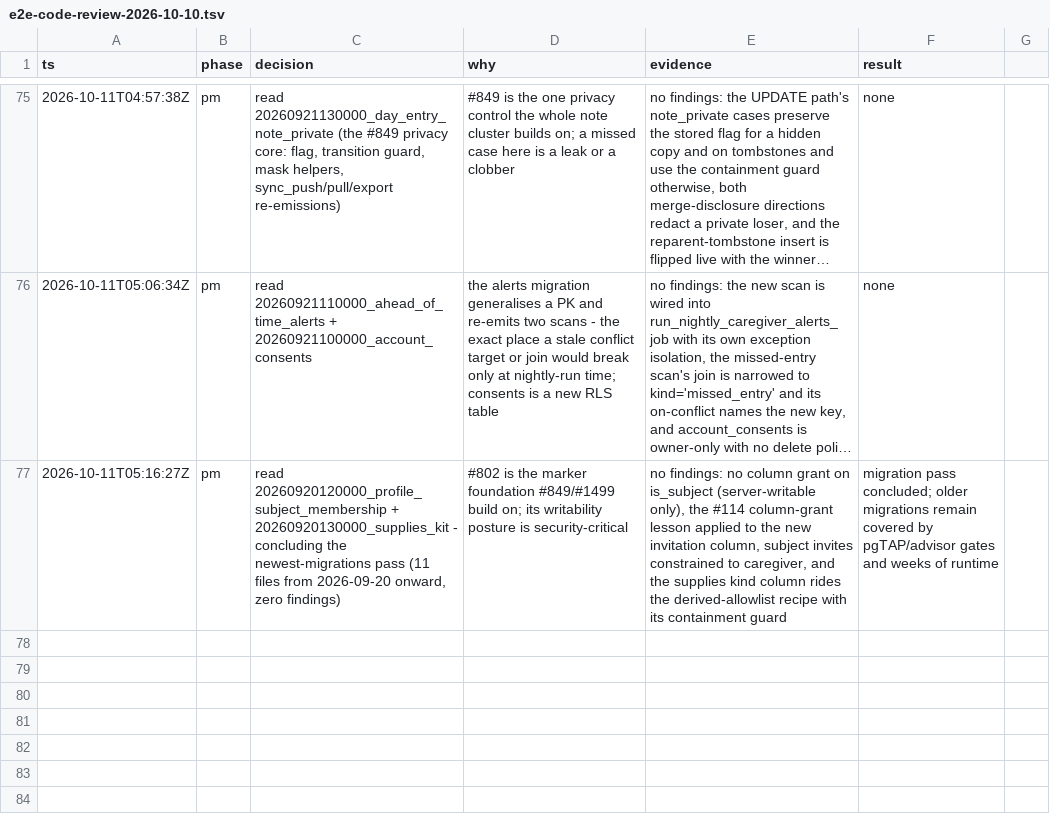
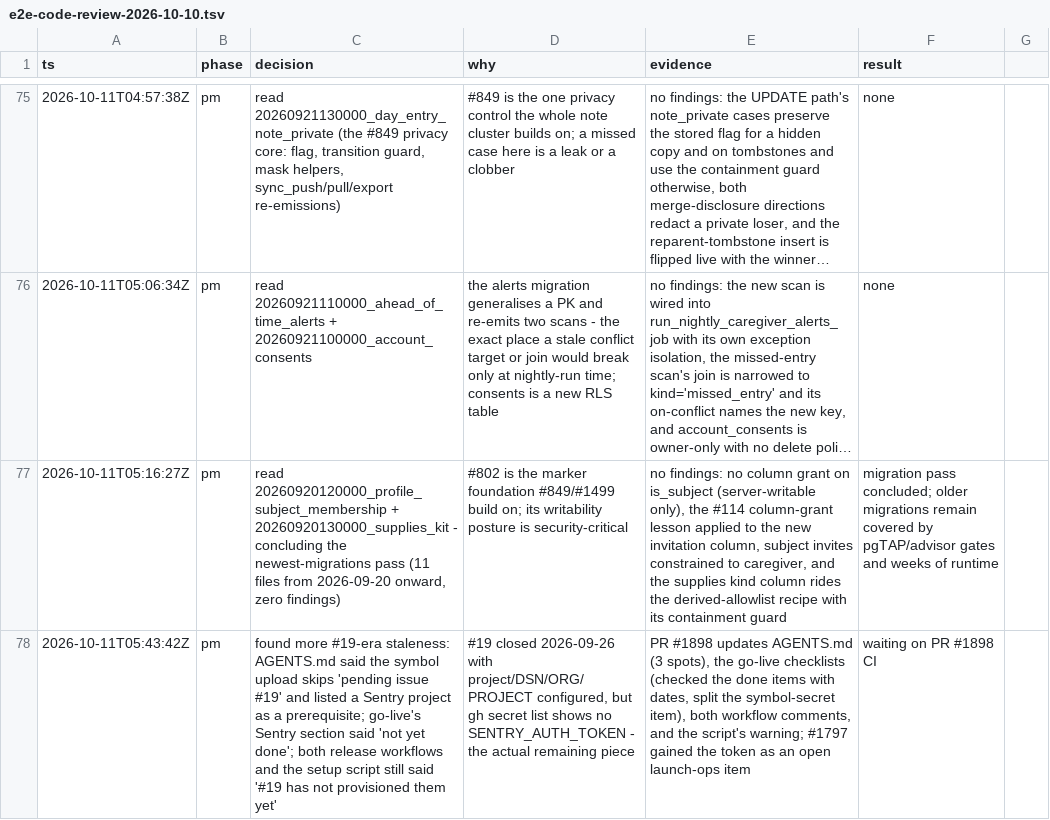
Before and after one commit to wjdavis5/lunarlog, a TSV file: .audit/e2e-code-review-2026-10-10.tsv, drawn as a sheet; only a part is shown, gaps mark what is left out; long unchanged cells end in …; the diff names each change by its address in the sheet, - before the commit and + after, or states it on an @@ line.

Commit message:
trail: #19-era Sentry docs fixed (PR #1898)

```diff
--- a/.audit/e2e-code-review-2026-10-10.tsv
+++ b/.audit/e2e-code-review-2026-10-10.tsv
+row 78: 2026-10-11T05:43:42Z | pm | found more #19-era staleness: AGENTS.md said the symbol upload skips 'pending issue #19' and listed a Sentry project as a prerequisite; go-live's Sentry section said 'not yet done'; both release workflows and the setup script still said '#19 has not provisioned them yet' | #19 closed 2026-09-26 with project/DSN/ORG/PROJECT configured, but gh secret list shows no SENTRY_AUTH_TOKEN - the actual remaining piece | PR #1898 updates AGENTS.md (3 spots), the go-live checklists (checked the done items with dates, split the symbol-secret item), both workflow comments, and the script's warning; #1797 gained the token as an open launch-ops item | waiting on PR #1898 CI
```
